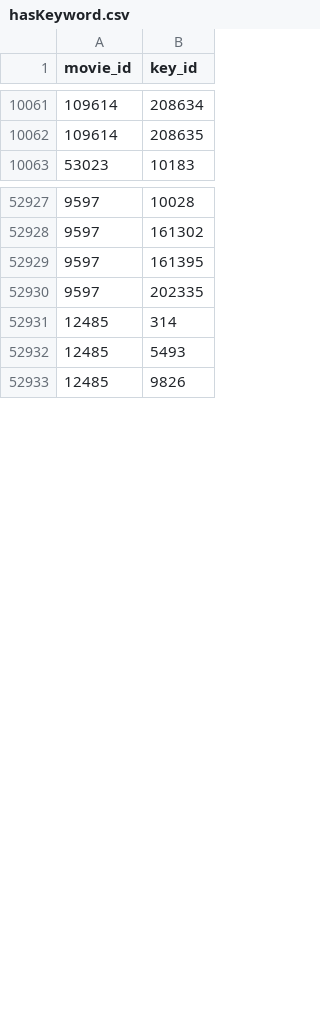
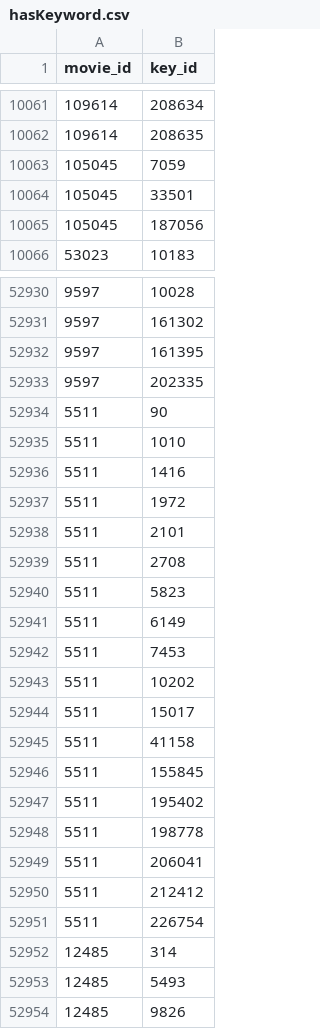
Before and after one commit to Morthlog/Databases, a CSV file: ex 2/hasKeyword.csv, drawn as a sheet; only a part is shown, gaps mark what is left out; the diff covers the shown part only; the diff names each change by its address in the sheet, - before the commit and + after, or states it on an @@ line.

```diff
--- a/ex 2/hasKeyword.csv
+++ b/ex 2/hasKeyword.csv
+row 10063: 105045 | 7059
+row 10064: 105045 | 33501
+row 10065: 105045 | 187056
+row 52934: 5511 | 90
+row 52935: 5511 | 1010
+row 52936: 5511 | 1416
+row 52937: 5511 | 1972
+row 52938: 5511 | 2101
+row 52939: 5511 | 2708
+row 52940: 5511 | 5823
+row 52941: 5511 | 6149
+row 52942: 5511 | 7453
+row 52943: 5511 | 10202
+row 52944: 5511 | 15017
+row 52945: 5511 | 41158
+row 52946: 5511 | 155845
+row 52947: 5511 | 195402
+row 52948: 5511 | 198778
+row 52949: 5511 | 206041
+row 52950: 5511 | 212412
+row 52951: 5511 | 226754
```
Also changed, not shown: 45 added rows elsewhere in this file.
